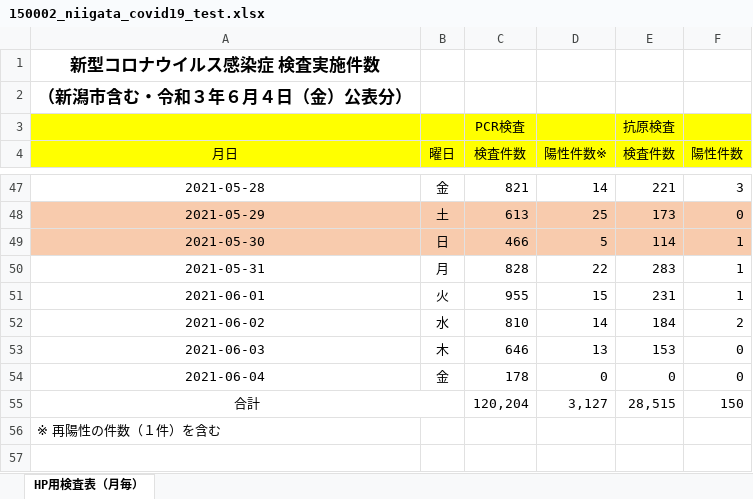
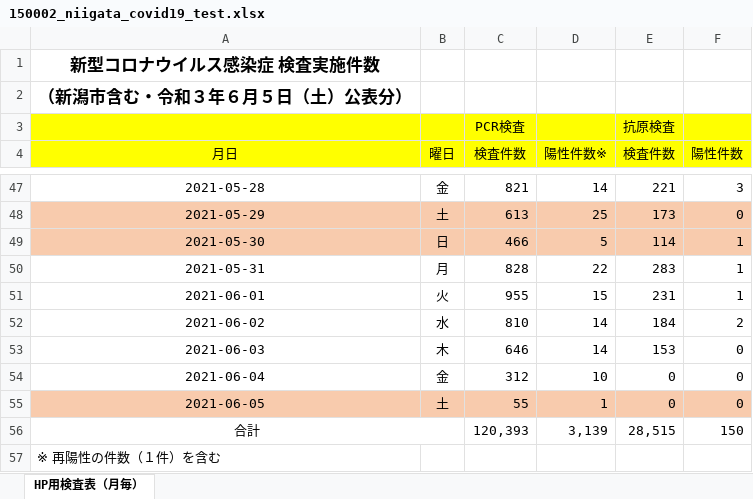
Before and after one commit to CodeForNiigata/covid19-data-niigata, an Excel workbook: dist/xlsx/150002_niigata_covid19_test.xlsx, sheet HP用検査表（月毎）, drawn as a sheet; only a part is shown, gaps mark what is left out; values as stored, in another font and other column widths than the file's, no borders; addresses are those after the commit; the diff names each change by its address in the sheet, - before the commit and + after, or states it on an @@ line.

```diff
--- a/dist/xlsx/150002_niigata_covid19_test.xlsx (sheet HP用検査表（月毎）)
+++ b/dist/xlsx/150002_niigata_covid19_test.xlsx (sheet HP用検査表（月毎）)
-A2 (月日): （新潟市含む・令和３年６月４日（金）公表分）
+A2 (月日): （新潟市含む・令和３年６月５日（土）公表分）
-D53 (陽性件数※): 13
+D53 (陽性件数※): 14
-C54 (検査件数): 178
+C54 (検査件数): 312
-D54 (陽性件数※): 0
+D54 (陽性件数※): 10
+row 55: 2021-06-05 | 土 | 55 | 1 | 0 | 0
-C56 (検査件数): 120,204
+C56 (検査件数): 120,393
-D56 (陽性件数※): 3,127
+D56 (陽性件数※): 3,139
```
Also changed, not shown: formulas that keep their value, 8 other files.
